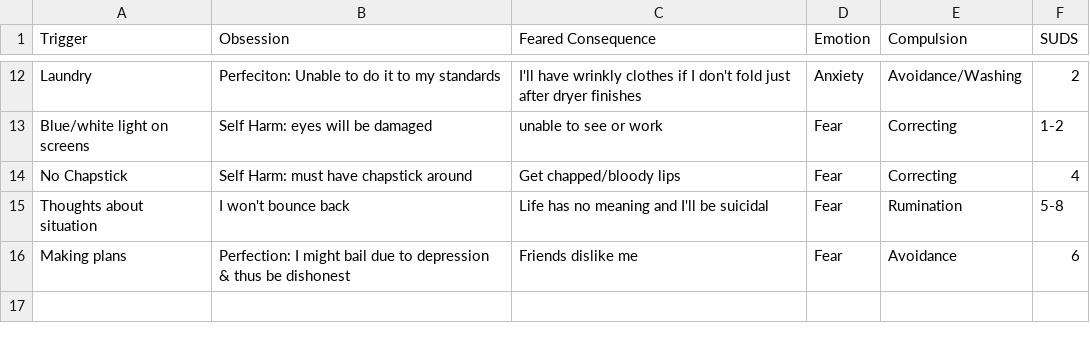
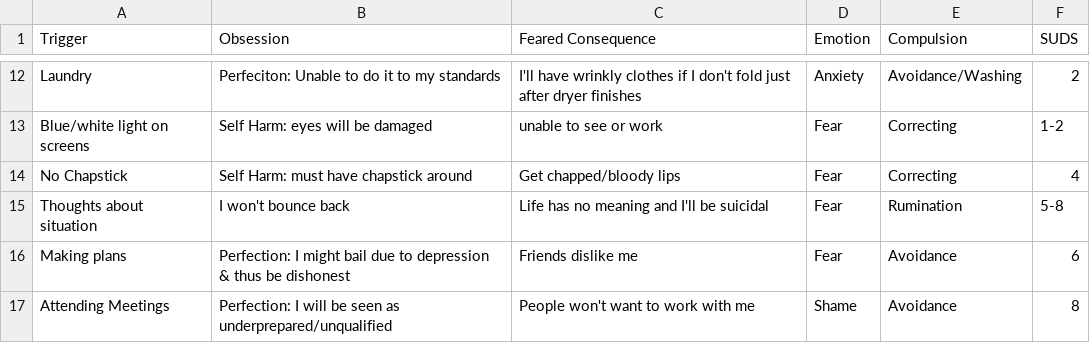
Before and after one commit to karlsolomon/notes, a CSV file: personal/therapy/exposure/SUDS/OCDTrackingLog_1713304937.csv, drawn as a sheet; only a part is shown, gaps mark what is left out; the diff names each change by its address in the sheet, - before the commit and + after, or states it on an @@ line.

Commit message:
add trigger

```diff
--- a/personal/therapy/exposure/SUDS/OCDTrackingLog_1713304937.csv
+++ b/personal/therapy/exposure/SUDS/OCDTrackingLog_1713304937.csv
+row 17: Attending Meetings | Perfection: I will be seen as underprepared/unqualified | People won't want to work with me | Shame | Avoidance | 8
```
